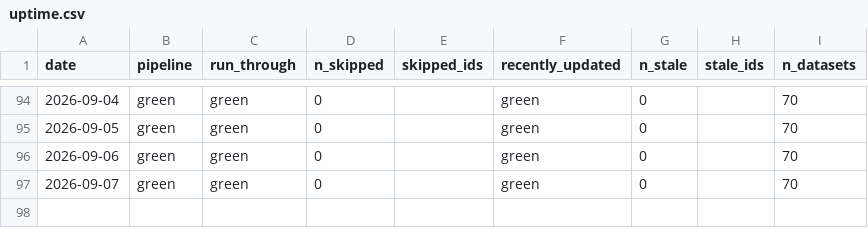
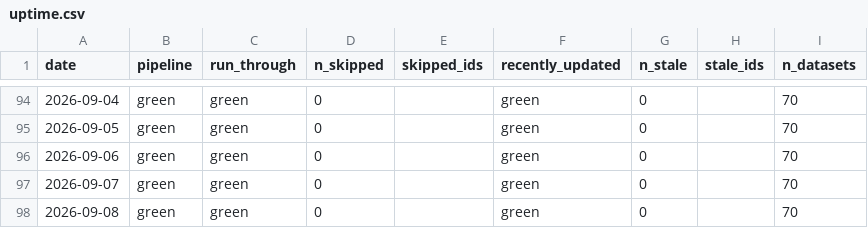
Before and after one commit to cynkra/dataseries-data, a CSV file: data/uptime.csv, drawn as a sheet; only a part is shown, gaps mark what is left out; the diff names each change by its address in the sheet, - before the commit and + after, or states it on an @@ line.

```diff
--- a/data/uptime.csv
+++ b/data/uptime.csv
+row 98: 2026-09-08 | green | green | 0 |  | green | 0 |  | 70
```
Also changed, not shown: 40 other files.
